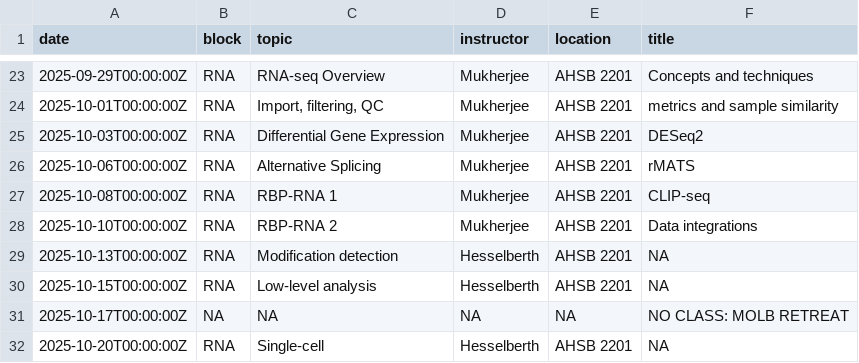
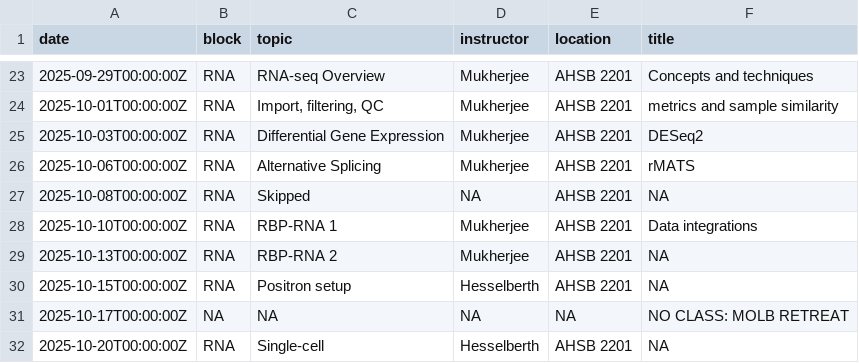
Before and after one commit to rnabioco/molb-7950, a TSV file: data/syllabus.tsv, drawn as a sheet; only a part is shown, gaps mark what is left out.

```diff
--- a/data/syllabus.tsv
+++ b/data/syllabus.tsv
@@ -26,6 +26,6 @@ date	block	topic	instructor	location	title
 2025-10-06T00:00:00Z	RNA	Alternative Splicing	Mukherjee	AHSB 2201	rMATS
-2025-10-08T00:00:00Z	RNA	RBP-RNA 1	Mukherjee	AHSB 2201	CLIP-seq
-2025-10-10T00:00:00Z	RNA	RBP-RNA 2	Mukherjee	AHSB 2201	Data integrations
-2025-10-13T00:00:00Z	RNA	Modification detection	Hesselberth	AHSB 2201	NA
-2025-10-15T00:00:00Z	RNA	Low-level analysis	Hesselberth	AHSB 2201	NA
+2025-10-08T00:00:00Z	RNA	Skipped	NA	AHSB 2201	NA
+2025-10-10T00:00:00Z	RNA	RBP-RNA 1	Mukherjee	AHSB 2201	Data integrations
+2025-10-13T00:00:00Z	RNA	RBP-RNA 2	Mukherjee	AHSB 2201	NA
+2025-10-15T00:00:00Z	RNA	Positron setup	Hesselberth	AHSB 2201	NA
 2025-10-17T00:00:00Z	NA	NA	NA	NA	NO CLASS: MOLB RETREAT
```
Also changed, not shown: 2 other files.
